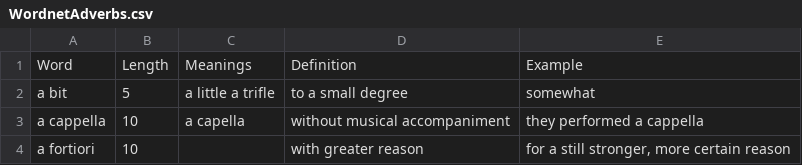
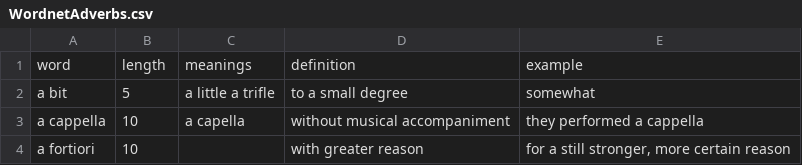
Before and after one commit to oscarwelton/API, a CSV file: backend/data/CSV/WordnetAdverbs.csv, drawn as a sheet; only a part is shown.

```diff
--- a/backend/data/CSV/WordnetAdverbs.csv
+++ b/backend/data/CSV/WordnetAdverbs.csv
@@ -1,2 +1,2 @@
-Word,Length,Meanings,Definition,Example
+word,length,meanings,definition,example
 a bit,5,a little a trifle,to a small degree,somewhat
```
Also changed, not shown: backend/data/CSV/WordnetAdjectives.csv, backend/data/CSV/WordnetAntonyms.csv, 14 other files.
